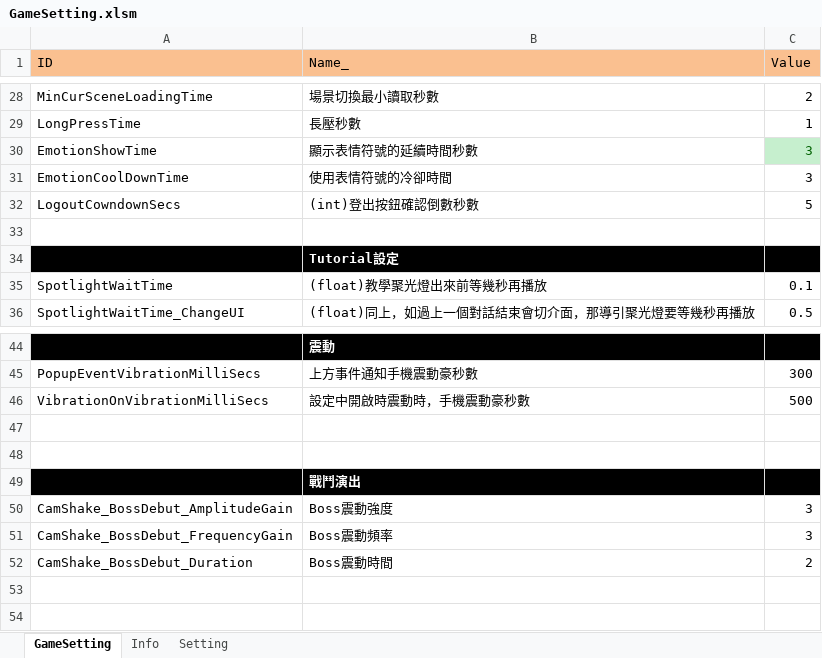
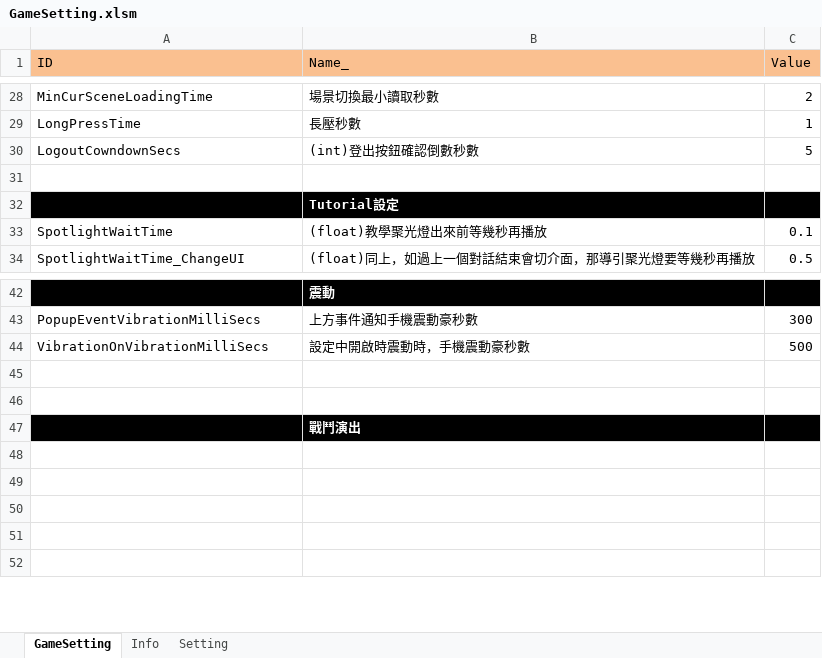
Before and after one commit to pixiesfordev/gladiators, an Excel workbook: Design/GameSetting.xlsm, sheet GameSetting, drawn as a sheet; only a part is shown, gaps mark what is left out; values as stored, in another font and other column widths than the file's, no borders; removed rows and columns are numbered as before the commit, all else as after; the diff names each change by its address in the sheet, - before the commit and + after, or states it on an @@ line.

```diff
--- a/Design/GameSetting.xlsm (sheet GameSetting)
+++ b/Design/GameSetting.xlsm (sheet GameSetting)
-row 30: EmotionShowTime | 顯示表情符號的延續時間秒數 | 3
-row 31: EmotionCoolDownTime | 使用表情符號的冷卻時間 | 3
-row 48: CamShake_BossDebut_AmplitudeGain | Boss震動強度 | 3
+row 48: (empty)
-row 49: CamShake_BossDebut_FrequencyGain | Boss震動頻率 | 3
+row 49: (empty)
-row 50: CamShake_BossDebut_Duration | Boss震動時間 | 2
+row 50: (empty)
```
Also changed, not shown: Design/Gladiator.xlsm, 4 other files.
